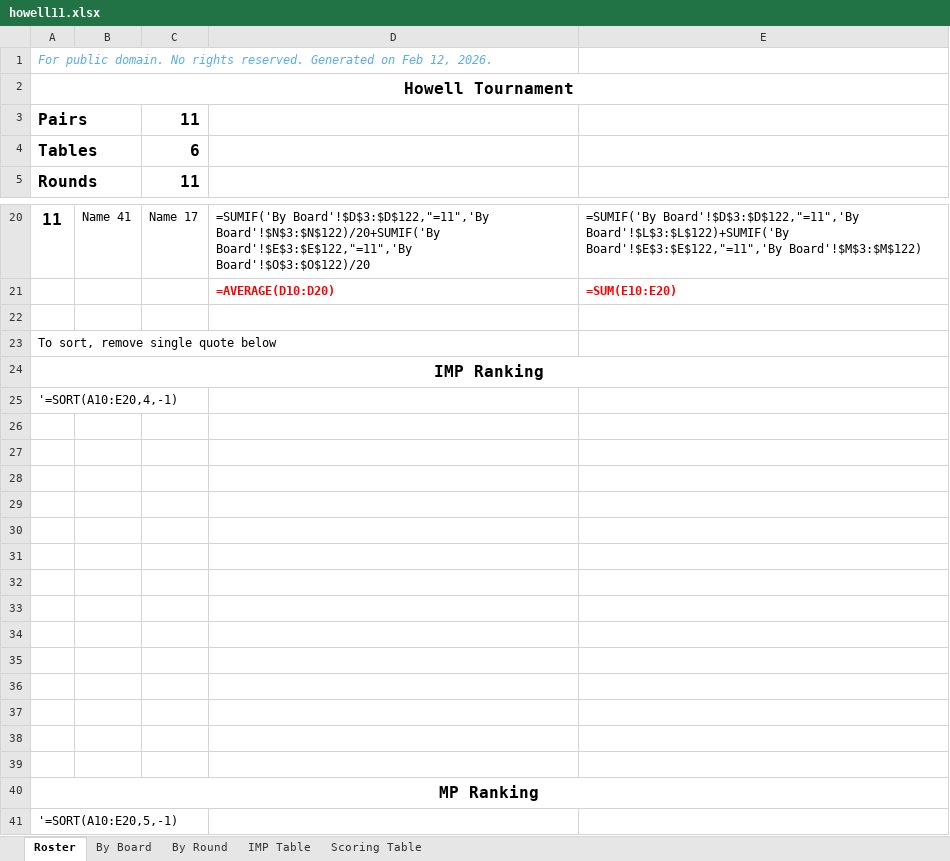
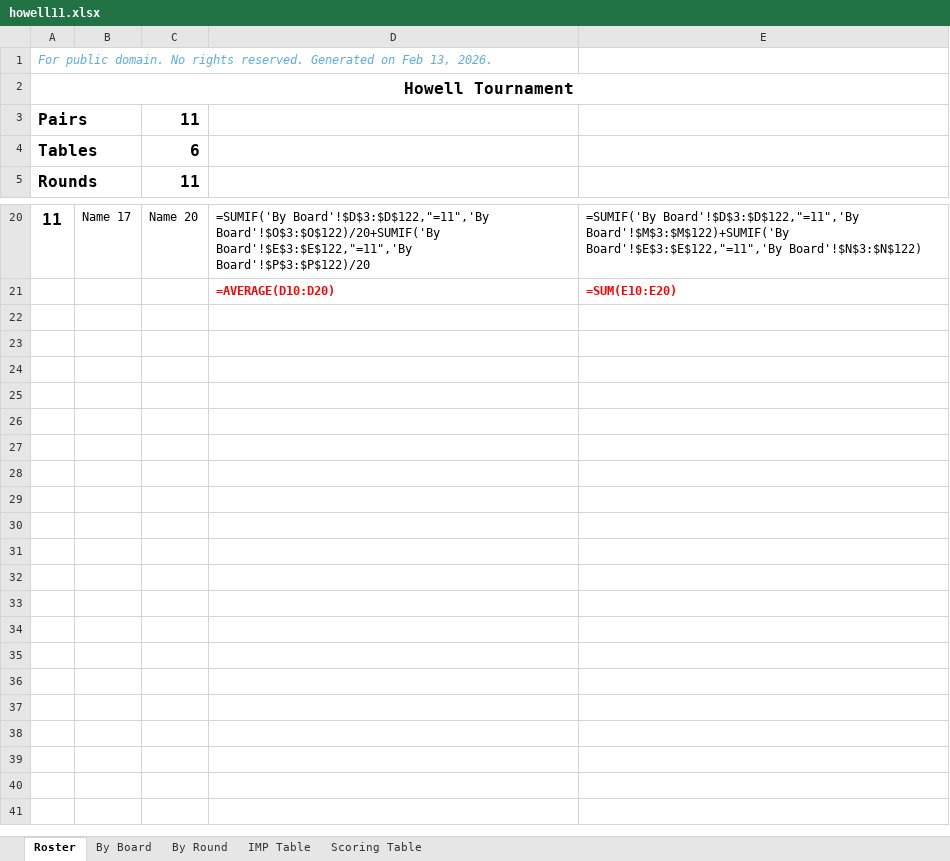
Before and after one commit to sywhub/howellcards, an Excel workbook: howell11.xlsx, sheet Roster, drawn as a sheet; only a part is shown, gaps mark what is left out; values as stored, in another font and other column widths than the file's, no borders; formulas without a stored value are shown as written; removed rows and columns are numbered as before the commit, all else as after; the diff covers the shown part only; the diff names each change by its address in the sheet, - before the commit and + after, or states it on an @@ line.

```diff
--- a/howell11.xlsx (sheet Roster)
+++ b/howell11.xlsx (sheet Roster)
@@ column A renumbered between rows 1 and 17 @@
-B20: Name 41
+B20: Name 17
-C20: Name 17
+C20: Name 20
-D20: =SUMIF('By Board'!$D$3:$D$122,"=11",'By Board'!$N$3:$N$122)/20+SUMIF('By Board'!$E$3:$E$122,"=11",'By Board'!$O$3:$O$122)/20
+D20: =SUMIF('By Board'!$D$3:$D$122,"=11",'By Board'!$O$3:$O$122)/20+SUMIF('By Board'!$E$3:$E$122,"=11",'By Board'!$P$3:$P$122)/20
-E20: =SUMIF('By Board'!$D$3:$D$122,"=11",'By Board'!$L$3:$L$122)+SUMIF('By Board'!$E$3:$E$122,"=11",'By Board'!$M$3:$M$122)
+E20: =SUMIF('By Board'!$D$3:$D$122,"=11",'By Board'!$M$3:$M$122)+SUMIF('By Board'!$E$3:$E$122,"=11",'By Board'!$N$3:$N$122)
-row 22: (empty)
-row 23: To sort, remove single quote below
-row 24: IMP Ranking
-row 25: '=SORT(A10:E20,4,-1)
-row 26: (empty)
-row 27: (empty)
-row 28: (empty)
-row 29: (empty)
-row 30: (empty)
-row 31: (empty)
-row 32: (empty)
-row 33: (empty)
-row 34: (empty)
-row 35: (empty)
-row 36: (empty)
-row 37: (empty)
-row 38: (empty)
-row 39: (empty)
-row 40: MP Ranking
-row 41: '=SORT(A10:E20,5,-1)
```
Also changed, not shown: 4 added rows, 4 removed rows and 23 edited cells elsewhere in this sheet, sheet By Board, sheet By Round, howell12.xlsx, howell13.xlsx, 27 other files.
